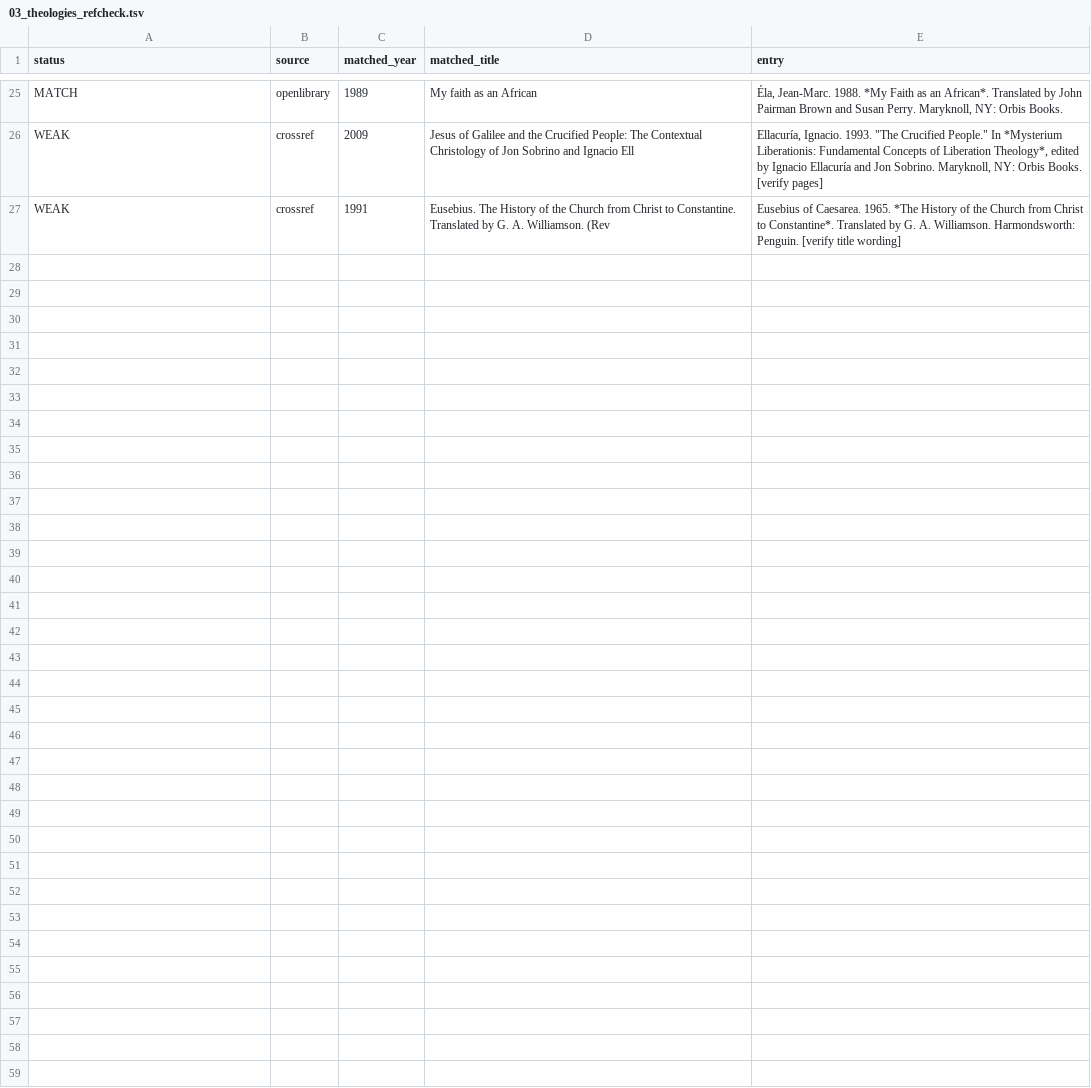
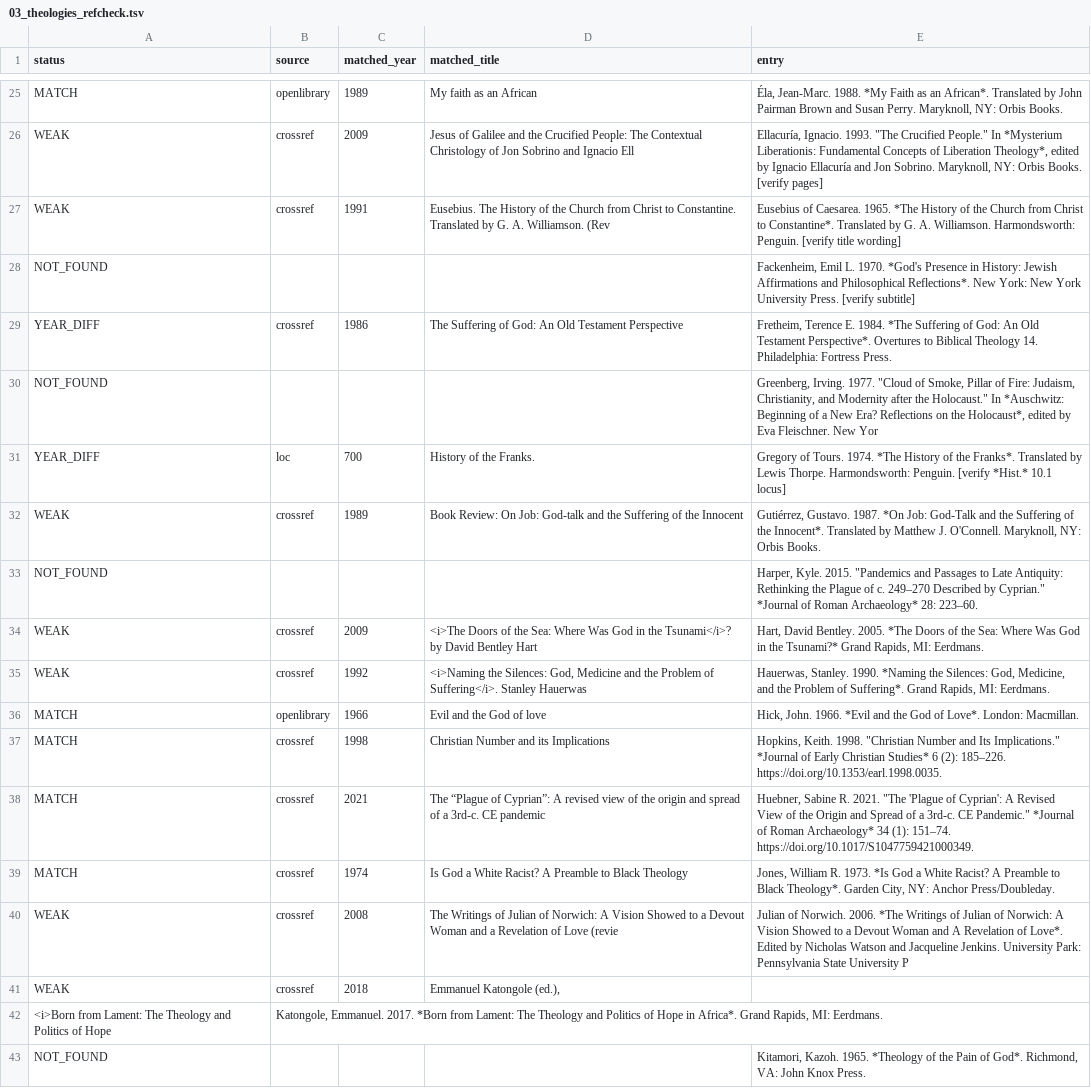
Before and after one commit to maurice1128/maurice1128.github.io, a TSV file: reports/audit/03_theologies_refcheck.tsv, drawn as a sheet; only a part is shown, gaps mark what is left out.

```diff
--- a/reports/audit/03_theologies_refcheck.tsv
+++ b/reports/audit/03_theologies_refcheck.tsv
@@ -27 +27,17 @@ WEAK	crossref	2009	Jesus of Galilee and the Crucified People: The Contextual Chr
 WEAK	crossref	1991	Eusebius. The History of the Church from Christ to Constantine. Translated by G. A. Williamson. (Rev	Eusebius of Caesarea. 1965. *The History of the Church from Christ to Constantine*. Translated by G. A. Williamson. Harmondsworth: Penguin. [verify title wording]
+NOT_FOUND				Fackenheim, Emil L. 1970. *God's Presence in History: Jewish Affirmations and Philosophical Reflections*. New York: New York University Press. [verify subtitle]
+YEAR_DIFF	crossref	1986	The Suffering of God: An Old Testament Perspective	Fretheim, Terence E. 1984. *The Suffering of God: An Old Testament Perspective*. Overtures to Biblical Theology 14. Philadelphia: Fortress Press.
+NOT_FOUND				Greenberg, Irving. 1977. "Cloud of Smoke, Pillar of Fire: Judaism, Christianity, and Modernity after the Holocaust." In *Auschwitz: Beginning of a New Era? Reflections on the Holocaust*, edited by Eva Fleischner. New Yor
+YEAR_DIFF	loc	700	History of the Franks.	Gregory of Tours. 1974. *The History of the Franks*. Translated by Lewis Thorpe. Harmondsworth: Penguin. [verify *Hist.* 10.1 locus]
+WEAK	crossref	1989	Book Review: On Job: God-talk and the Suffering of the Innocent	Gutiérrez, Gustavo. 1987. *On Job: God-Talk and the Suffering of the Innocent*. Translated by Matthew J. O'Connell. Maryknoll, NY: Orbis Books.
+NOT_FOUND				Harper, Kyle. 2015. "Pandemics and Passages to Late Antiquity: Rethinking the Plague of c. 249–270 Described by Cyprian." *Journal of Roman Archaeology* 28: 223–60.
+WEAK	crossref	2009	<i>The Doors of the Sea: Where Was God in the Tsunami</i>? by David Bentley Hart	Hart, David Bentley. 2005. *The Doors of the Sea: Where Was God in the Tsunami?* Grand Rapids, MI: Eerdmans.
+WEAK	crossref	1992	<i>Naming the Silences: God, Medicine and the Problem of Suffering</i>. Stanley Hauerwas	Hauerwas, Stanley. 1990. *Naming the Silences: God, Medicine, and the Problem of Suffering*. Grand Rapids, MI: Eerdmans.
+MATCH	openlibrary	1966	Evil and the God of love	Hick, John. 1966. *Evil and the God of Love*. London: Macmillan.
+MATCH	crossref	1998	Christian Number and its Implications	Hopkins, Keith. 1998. "Christian Number and Its Implications." *Journal of Early Christian Studies* 6 (2): 185–226. https://doi.org/10.1353/earl.1998.0035.
+MATCH	crossref	2021	The “Plague of Cyprian”: A revised view of the origin and spread of a 3rd-c. CE pandemic	Huebner, Sabine R. 2021. "The 'Plague of Cyprian': A Revised View of the Origin and Spread of a 3rd-c. CE Pandemic." *Journal of Roman Archaeology* 34 (1): 151–74. https://doi.org/10.1017/S1047759421000349.
+MATCH	crossref	1974	Is God a White Racist? A Preamble to Black Theology	Jones, William R. 1973. *Is God a White Racist? A Preamble to Black Theology*. Garden City, NY: Anchor Press/Doubleday.
+WEAK	crossref	2008	The Writings of Julian of Norwich: A Vision Showed to a Devout Woman and a Revelation of Love (revie	Julian of Norwich. 2006. *The Writings of Julian of Norwich: A Vision Showed to a Devout Woman and A Revelation of Love*. Edited by Nicholas Watson and Jacqueline Jenkins. University Park: Pennsylvania State University P
+WEAK	crossref	2018	Emmanuel Katongole (ed.),
+                    <i>Born from Lament: The Theology and Politics of Hope	Katongole, Emmanuel. 2017. *Born from Lament: The Theology and Politics of Hope in Africa*. Grand Rapids, MI: Eerdmans.
+NOT_FOUND				Kitamori, Kazoh. 1965. *Theology of the Pain of God*. Richmond, VA: John Knox Press.
```
Also changed, not shown: 1 other file.
